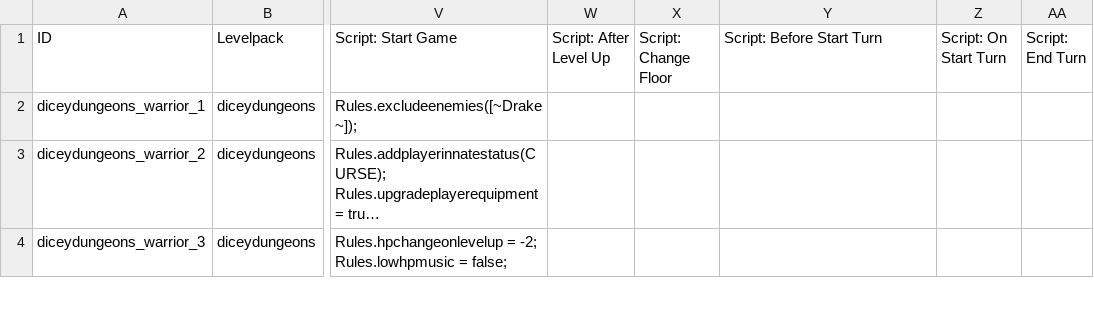
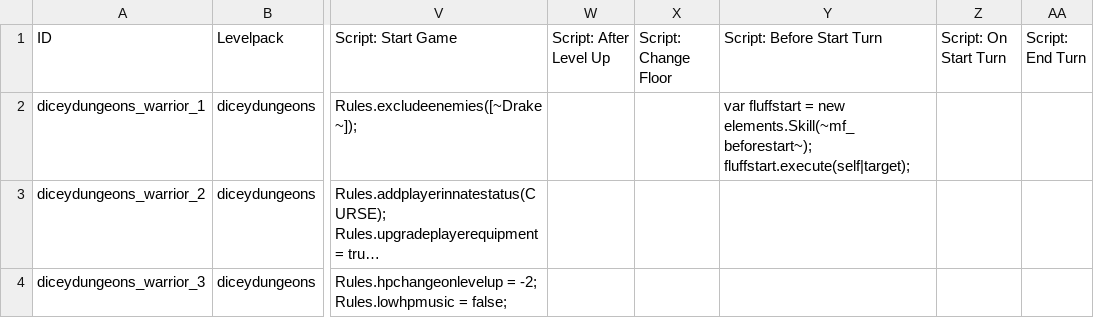
Before and after one commit to JuniorUdale/MoreFluff, a CSV file: data/text/episodes.csv, drawn as a sheet; only a part is shown, gaps mark what is left out; long unchanged cells end in …; the diff covers the shown part only; the diff names each change by its address in the sheet, - before the commit and + after, or states it on an @@ line.

```diff
--- a/data/text/episodes.csv
+++ b/data/text/episodes.csv
-Y2 (Script: Before Start Turn): (empty)
+Y2 (Script: Before Start Turn): var fluffstart = new elements.Skill(~mf_beforestart~); fluffstart.execute(self|target);
```
Also changed, not shown: 2 edited cells elsewhere in this file, _append/data/text/items.csv, _append/data/text/statuseffects.csv, 2 other files.
